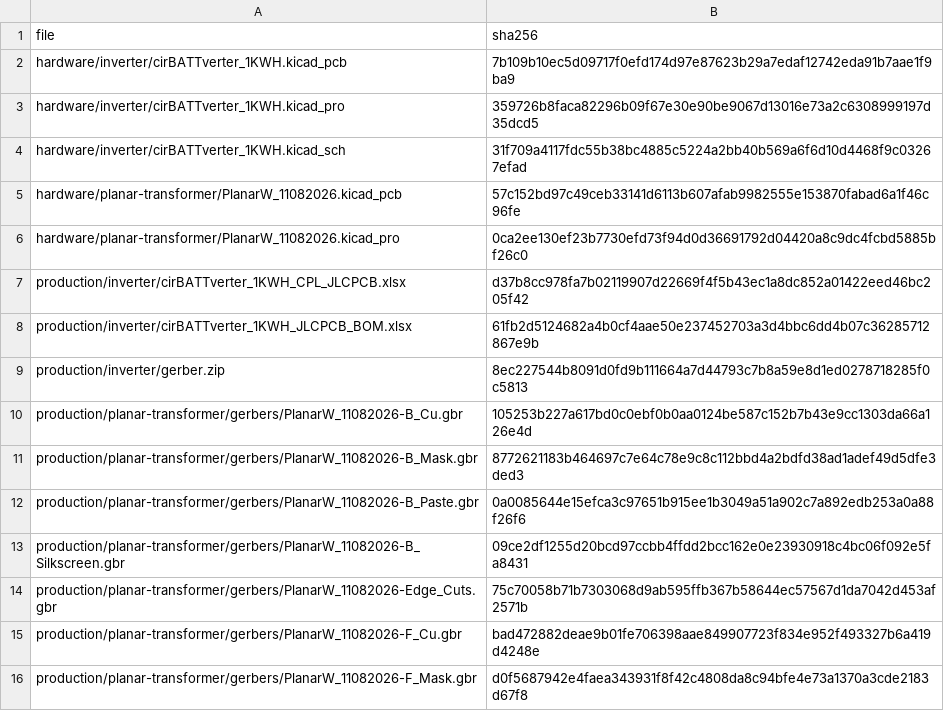
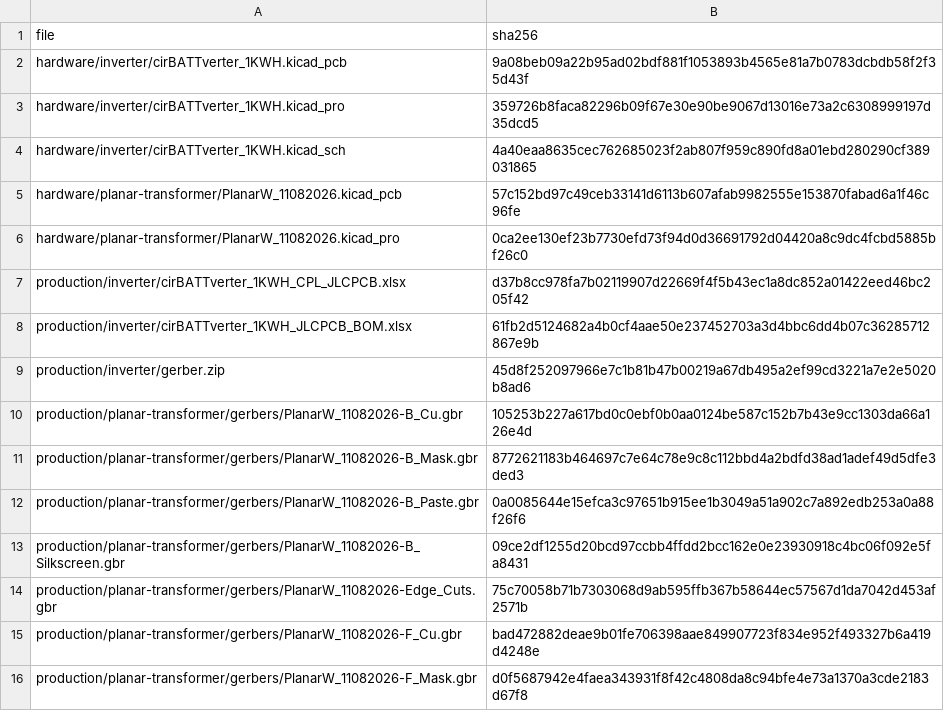
Before and after one commit to cirBATT/cirbattverter, a CSV file: docs/reports/source-manifest.csv, drawn as a sheet; only a part is shown.

```diff
--- a/docs/reports/source-manifest.csv
+++ b/docs/reports/source-manifest.csv
@@ -1,5 +1,5 @@
 file,sha256
-hardware/inverter/cirBATTverter_1KWH.kicad_pcb,7b109b10ec5d09717f0efd174d97e87623b29a7edaf12742eda91b7aae1f9ba9
+hardware/inverter/cirBATTverter_1KWH.kicad_pcb,9a08beb09a22b95ad02bdf881f1053893b4565e81a7b0783dcbdb58f2f35d43f
 hardware/inverter/cirBATTverter_1KWH.kicad_pro,359726b8faca82296b09f67e30e90be9067d13016e73a2c6308999197d35dcd5
-hardware/inverter/cirBATTverter_1KWH.kicad_sch,31f709a4117fdc55b38bc4885c5224a2bb40b569a6f6d10d4468f9c03267efad
+hardware/inverter/cirBATTverter_1KWH.kicad_sch,4a40eaa8635cec762685023f2ab807f959c890fd8a01ebd280290cf389031865
 hardware/planar-transformer/PlanarW_11082026.kicad_pcb,57c152bd97c49ceb33141d6113b607afab9982555e153870fabad6a1f46c96fe
@@ -8,3 +8,3 @@ production/inverter/cirBATTverter_1KWH_CPL_JLCPCB.xlsx,d37b8cc978fa7b02119907d22
 production/inverter/cirBATTverter_1KWH_JLCPCB_BOM.xlsx,61fb2d5124682a4b0cf4aae50e237452703a3d4bbc6dd4b07c36285712867e9b
-production/inverter/gerber.zip,8ec227544b8091d0fd9b111664a7d44793c7b8a59e8d1ed0278718285f0c5813
+production/inverter/gerber.zip,45d8f252097966e7c1b81b47b00219a67db495a2ef99cd3221a7e2e5020b8ad6
 production/planar-transformer/gerbers/PlanarW_11082026-B_Cu.gbr,105253b227a617bd0c0ebf0b0aa0124be587c152b7b43e9cc1303da66a126e4d
```
Also changed, not shown: docs/reports/egs005q-interface-review.csv, 25 other files.
